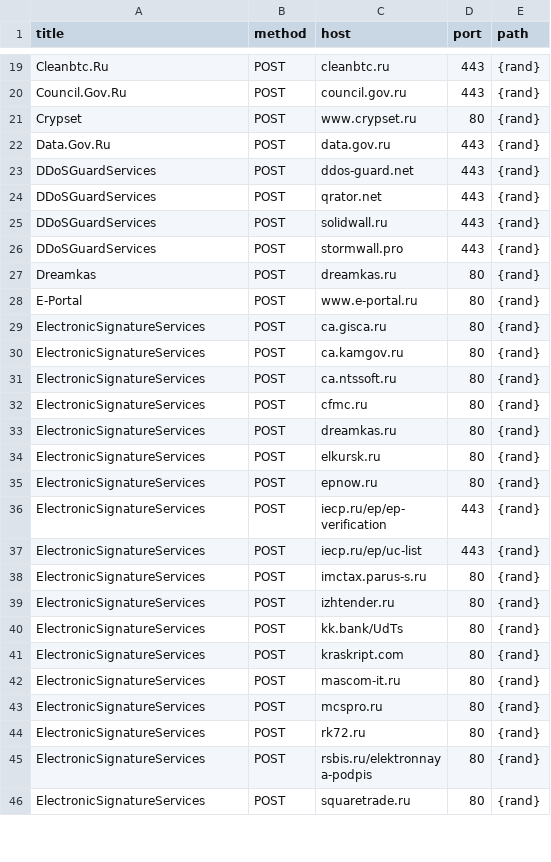
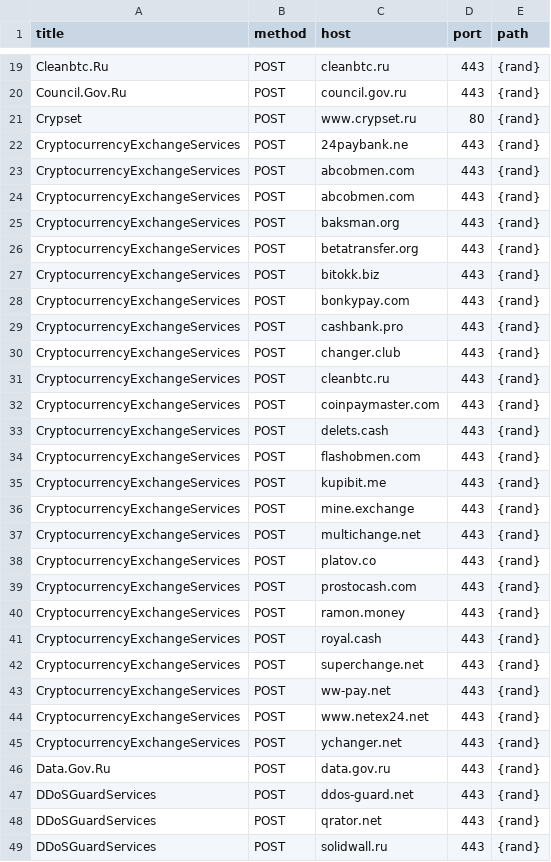
Before and after one commit to stopwarnow/stopwarnow.github.io, a CSV file: attacklist.csv, drawn as a sheet; only a part is shown, gaps mark what is left out; the shorter side is filled out with more unchanged rows; the diff names each change by its address in the sheet, - before the commit and + after, or states it on an @@ line.

Commit message:
+multiple

```diff
--- a/attacklist.csv
+++ b/attacklist.csv
+row 22: CryptocurrencyExchangeServices | POST | 24paybank.ne | 443 | {rand}
+row 23: CryptocurrencyExchangeServices | POST | abcobmen.com | 443 | {rand}
+row 24: CryptocurrencyExchangeServices | POST | abcobmen.com | 443 | {rand}
+row 25: CryptocurrencyExchangeServices | POST | baksman.org | 443 | {rand}
+row 26: CryptocurrencyExchangeServices | POST | betatransfer.org | 443 | {rand}
+row 27: CryptocurrencyExchangeServices | POST | bitokk.biz | 443 | {rand}
+row 28: CryptocurrencyExchangeServices | POST | bonkypay.com | 443 | {rand}
+row 29: CryptocurrencyExchangeServices | POST | cashbank.pro | 443 | {rand}
+row 30: CryptocurrencyExchangeServices | POST | changer.club | 443 | {rand}
+row 31: CryptocurrencyExchangeServices | POST | cleanbtc.ru | 443 | {rand}
+row 32: CryptocurrencyExchangeServices | POST | coinpaymaster.com | 443 | {rand}
+row 33: CryptocurrencyExchangeServices | POST | delets.cash | 443 | {rand}
+row 34: CryptocurrencyExchangeServices | POST | flashobmen.com | 443 | {rand}
+row 35: CryptocurrencyExchangeServices | POST | kupibit.me | 443 | {rand}
+row 36: CryptocurrencyExchangeServices | POST | mine.exchange | 443 | {rand}
+row 37: CryptocurrencyExchangeServices | POST | multichange.net | 443 | {rand}
+row 38: CryptocurrencyExchangeServices | POST | platov.co | 443 | {rand}
+row 39: CryptocurrencyExchangeServices | POST | prostocash.com | 443 | {rand}
+row 40: CryptocurrencyExchangeServices | POST | ramon.money | 443 | {rand}
+row 41: CryptocurrencyExchangeServices | POST | royal.cash | 443 | {rand}
+row 42: CryptocurrencyExchangeServices | POST | superchange.net | 443 | {rand}
+row 43: CryptocurrencyExchangeServices | POST | ww-pay.net | 443 | {rand}
+row 44: CryptocurrencyExchangeServices | POST | www.netex24.net | 443 | {rand}
+row 45: CryptocurrencyExchangeServices | POST | ychanger.net | 443 | {rand}
```
